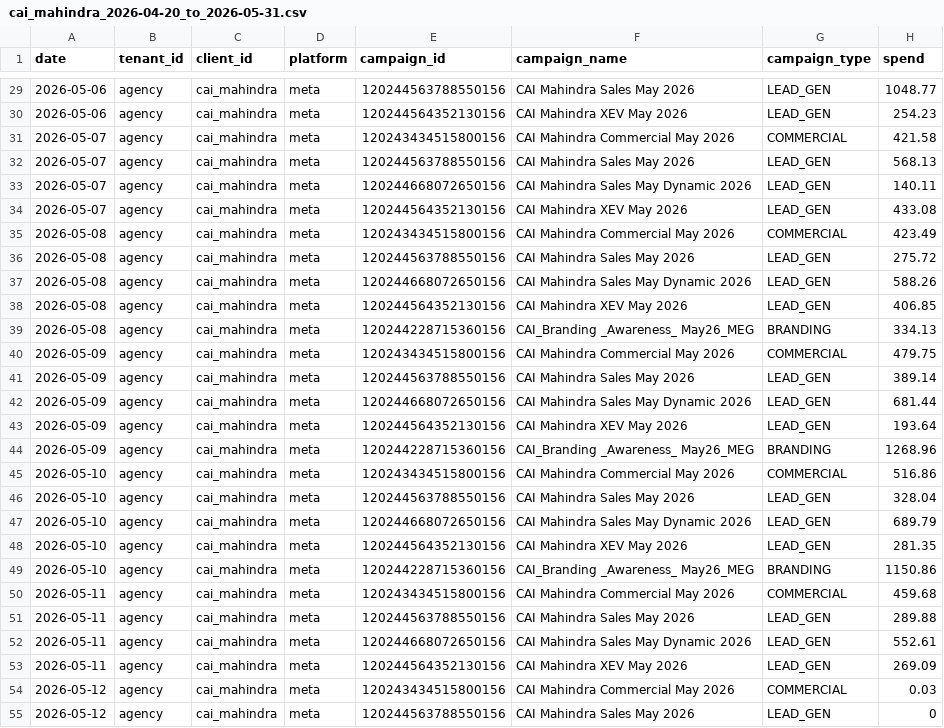
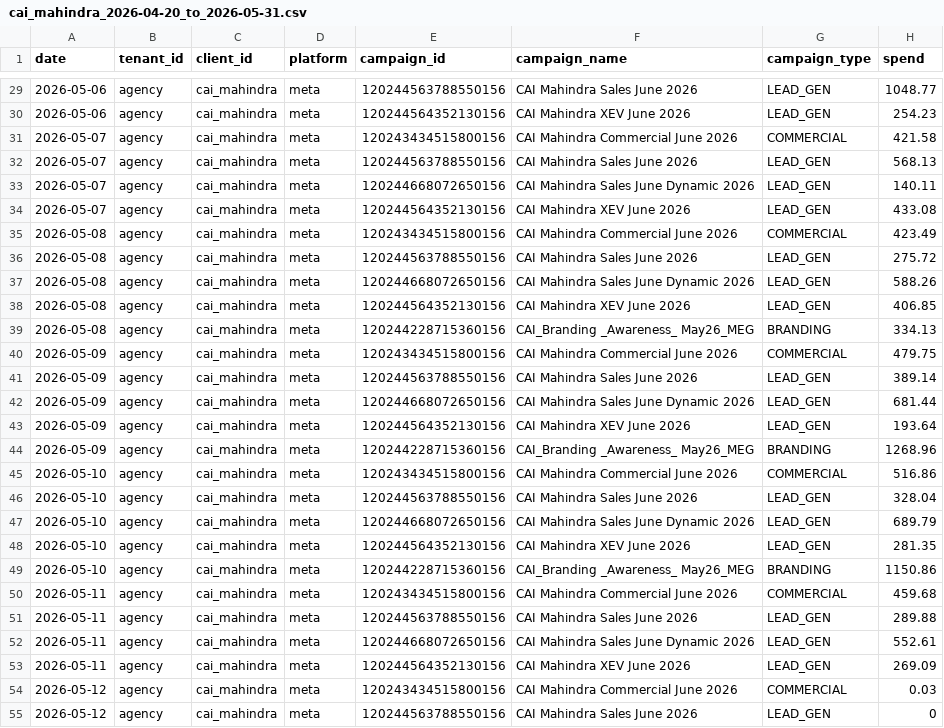
Before and after one commit to sree348/Venmai, a CSV file: backend/agent-data/cai_mahindra_2026-04-20_to_2026-05-31.csv, drawn as a sheet; only a part is shown, gaps mark what is left out; the diff covers the shown part only; the diff names each change by its address in the sheet, - before the commit and + after, or states it on an @@ line.

```diff
--- a/backend/agent-data/cai_mahindra_2026-04-20_to_2026-05-31.csv
+++ b/backend/agent-data/cai_mahindra_2026-04-20_to_2026-05-31.csv
-F29 (campaign_name): CAI Mahindra Sales May 2026
+F29 (campaign_name): CAI Mahindra Sales June 2026
-F30 (campaign_name): CAI Mahindra XEV May 2026
+F30 (campaign_name): CAI Mahindra XEV June 2026
-F31 (campaign_name): CAI Mahindra Commercial May 2026
+F31 (campaign_name): CAI Mahindra Commercial June 2026
-F32 (campaign_name): CAI Mahindra Sales May 2026
+F32 (campaign_name): CAI Mahindra Sales June 2026
-F33 (campaign_name): CAI Mahindra Sales May Dynamic 2026
+F33 (campaign_name): CAI Mahindra Sales June Dynamic 2026
-F34 (campaign_name): CAI Mahindra XEV May 2026
+F34 (campaign_name): CAI Mahindra XEV June 2026
-F35 (campaign_name): CAI Mahindra Commercial May 2026
+F35 (campaign_name): CAI Mahindra Commercial June 2026
-F36 (campaign_name): CAI Mahindra Sales May 2026
+F36 (campaign_name): CAI Mahindra Sales June 2026
-F37 (campaign_name): CAI Mahindra Sales May Dynamic 2026
+F37 (campaign_name): CAI Mahindra Sales June Dynamic 2026
-F38 (campaign_name): CAI Mahindra XEV May 2026
+F38 (campaign_name): CAI Mahindra XEV June 2026
-F40 (campaign_name): CAI Mahindra Commercial May 2026
+F40 (campaign_name): CAI Mahindra Commercial June 2026
-F41 (campaign_name): CAI Mahindra Sales May 2026
+F41 (campaign_name): CAI Mahindra Sales June 2026
-F42 (campaign_name): CAI Mahindra Sales May Dynamic 2026
+F42 (campaign_name): CAI Mahindra Sales June Dynamic 2026
-F43 (campaign_name): CAI Mahindra XEV May 2026
+F43 (campaign_name): CAI Mahindra XEV June 2026
-F45 (campaign_name): CAI Mahindra Commercial May 2026
+F45 (campaign_name): CAI Mahindra Commercial June 2026
-F46 (campaign_name): CAI Mahindra Sales May 2026
+F46 (campaign_name): CAI Mahindra Sales June 2026
-F47 (campaign_name): CAI Mahindra Sales May Dynamic 2026
+F47 (campaign_name): CAI Mahindra Sales June Dynamic 2026
-F48 (campaign_name): CAI Mahindra XEV May 2026
+F48 (campaign_name): CAI Mahindra XEV June 2026
-F50 (campaign_name): CAI Mahindra Commercial May 2026
+F50 (campaign_name): CAI Mahindra Commercial June 2026
-F51 (campaign_name): CAI Mahindra Sales May 2026
+F51 (campaign_name): CAI Mahindra Sales June 2026
-F52 (campaign_name): CAI Mahindra Sales May Dynamic 2026
+F52 (campaign_name): CAI Mahindra Sales June Dynamic 2026
-F53 (campaign_name): CAI Mahindra XEV May 2026
+F53 (campaign_name): CAI Mahindra XEV June 2026
-F54 (campaign_name): CAI Mahindra Commercial May 2026
+F54 (campaign_name): CAI Mahindra Commercial June 2026
-F55 (campaign_name): CAI Mahindra Sales May 2026
+F55 (campaign_name): CAI Mahindra Sales June 2026
```
Also changed, not shown: 83 edited cells elsewhere in this file, backend/agent-data/agency_2026-04-20_to_2026-05-31.csv, 34 other files.
